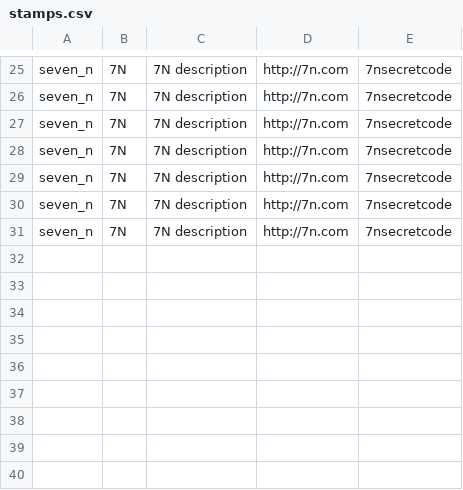
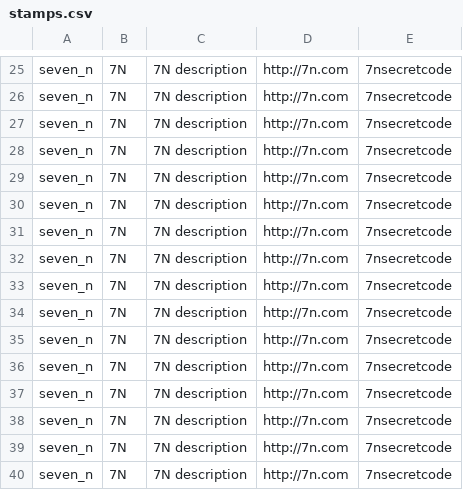
Before and after one commit to javaBin/jz-native-mobile-apps, a CSV file: JZAndroid/app/src/main/assets/stamps.csv, drawn as a sheet; only a part is shown, gaps mark what is left out; the diff names each change by its address in the sheet, - before the commit and + after, or states it on an @@ line.

```diff
--- a/JZAndroid/app/src/main/assets/stamps.csv
+++ b/JZAndroid/app/src/main/assets/stamps.csv
+row 32: seven_n | 7N | 7N description | http://7n.com | 7nsecretcode
+row 33: seven_n | 7N | 7N description | http://7n.com | 7nsecretcode
+row 34: seven_n | 7N | 7N description | http://7n.com | 7nsecretcode
+row 35: seven_n | 7N | 7N description | http://7n.com | 7nsecretcode
+row 36: seven_n | 7N | 7N description | http://7n.com | 7nsecretcode
+row 37: seven_n | 7N | 7N description | http://7n.com | 7nsecretcode
+row 38: seven_n | 7N | 7N description | http://7n.com | 7nsecretcode
+row 39: seven_n | 7N | 7N description | http://7n.com | 7nsecretcode
+row 40: seven_n | 7N | 7N description | http://7n.com | 7nsecretcode
```
Also changed, not shown: 19 other files.
